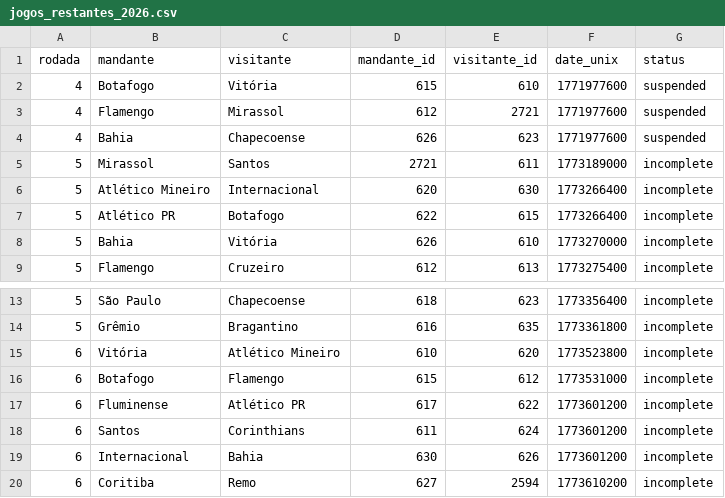
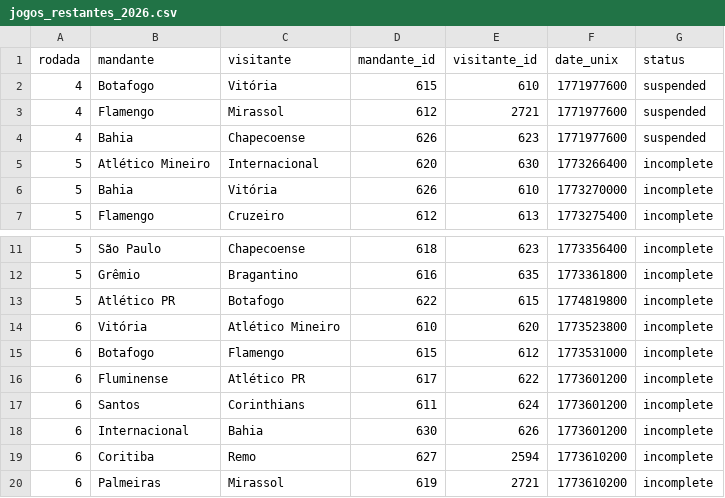
Before and after one commit to mariopenna/BRForecast, a CSV file: data/jogos_restantes_2026.csv, drawn as a sheet; only a part is shown, gaps mark what is left out; the shorter side is filled out with more unchanged rows; removed rows and columns are numbered as before the commit, all else as after; the diff names each change by its address in the sheet, - before the commit and + after, or states it on an @@ line.

```diff
--- a/data/jogos_restantes_2026.csv
+++ b/data/jogos_restantes_2026.csv
-row 5: 5 | Mirassol | Santos | 2721 | 611 | 1773189000 | incomplete
-row 7: 5 | Atlético PR | Botafogo | 622 | 615 | 1773266400 | incomplete
+row 13: 5 | Atlético PR | Botafogo | 622 | 615 | 1774819800 | incomplete
```
Also changed, not shown: data/simulation_results.csv, data/tabela_atual_2026.csv, 4 other files.
